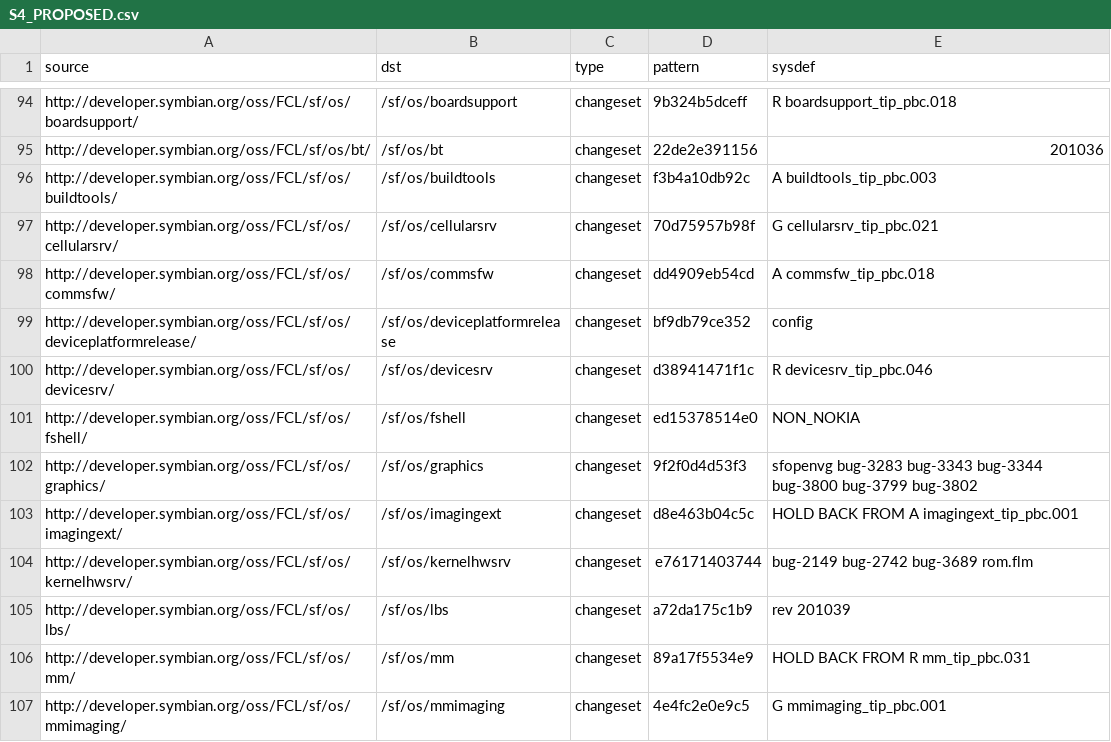
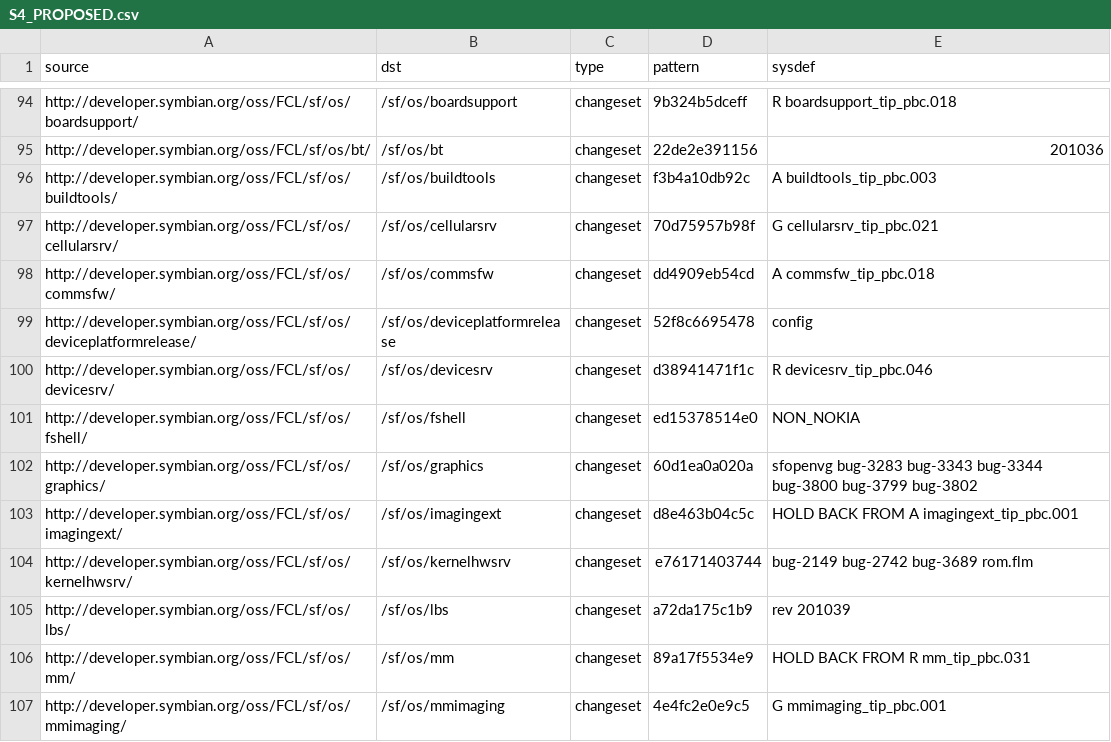
Before and after one commit to fedor4ever/buildmanifest, a CSV file: S4_PROPOSED.csv, drawn as a sheet; only a part is shown, gaps mark what is left out.

Commit message:
Update for fixes as a side-effect of undefining SYMBIAN_GRAPHICS_WSERV_QT_EFFECTS

```diff
--- a/S4_PROPOSED.csv
+++ b/S4_PROPOSED.csv
@@ -98,6 +98,6 @@ http://developer.symbian.org/oss/FCL/sf/os/cellularsrv/,/sf/os/cellularsrv,chang
 http://developer.symbian.org/oss/FCL/sf/os/commsfw/,/sf/os/commsfw,changeset,dd4909eb54cd,A commsfw_tip_pbc.018
-http://developer.symbian.org/oss/FCL/sf/os/deviceplatformrelease/,/sf/os/deviceplatformrelease,changeset,bf9db79ce352,config
+http://developer.symbian.org/oss/FCL/sf/os/deviceplatformrelease/,/sf/os/deviceplatformrelease,changeset,52f8c6695478,config
 http://developer.symbian.org/oss/FCL/sf/os/devicesrv/,/sf/os/devicesrv,changeset,d38941471f1c,R devicesrv_tip_pbc.046
 http://developer.symbian.org/oss/FCL/sf/os/fshell/,/sf/os/fshell,changeset,ed15378514e0,NON_NOKIA
-http://developer.symbian.org/oss/FCL/sf/os/graphics/,/sf/os/graphics,changeset,9f2f0d4d53f3,sfopenvg bug-3283 bug-3343 bug-3344 bug-3800 bug-3799 bug-3802
+http://developer.symbian.org/oss/FCL/sf/os/graphics/,/sf/os/graphics,changeset,60d1ea0a020a,sfopenvg bug-3283 bug-3343 bug-3344 bug-3800 bug-3799 bug-3802
 http://developer.symbian.org/oss/FCL/sf/os/imagingext/,/sf/os/imagingext,changeset,d8e463b04c5c,HOLD BACK FROM A imagingext_tip_pbc.001
```
